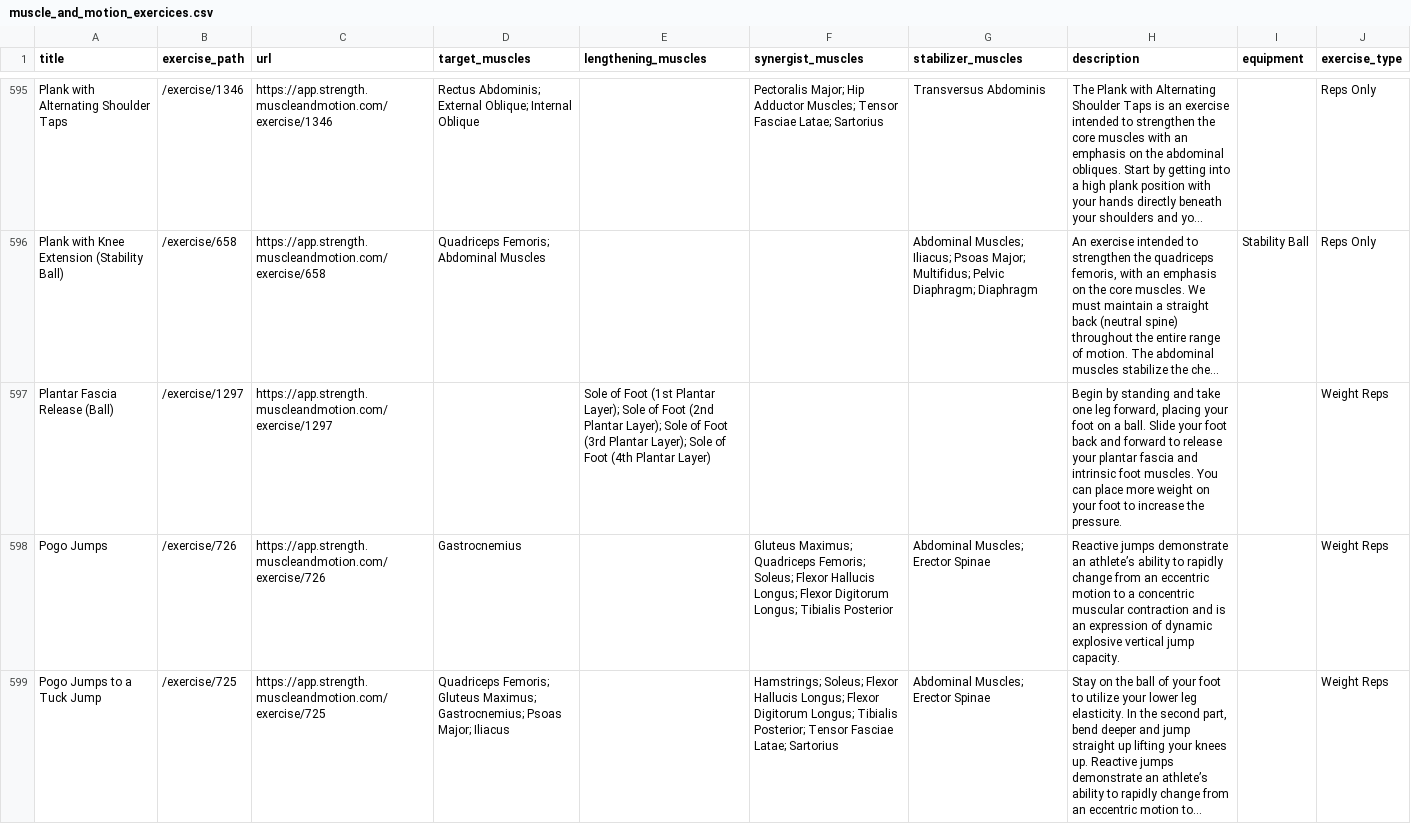
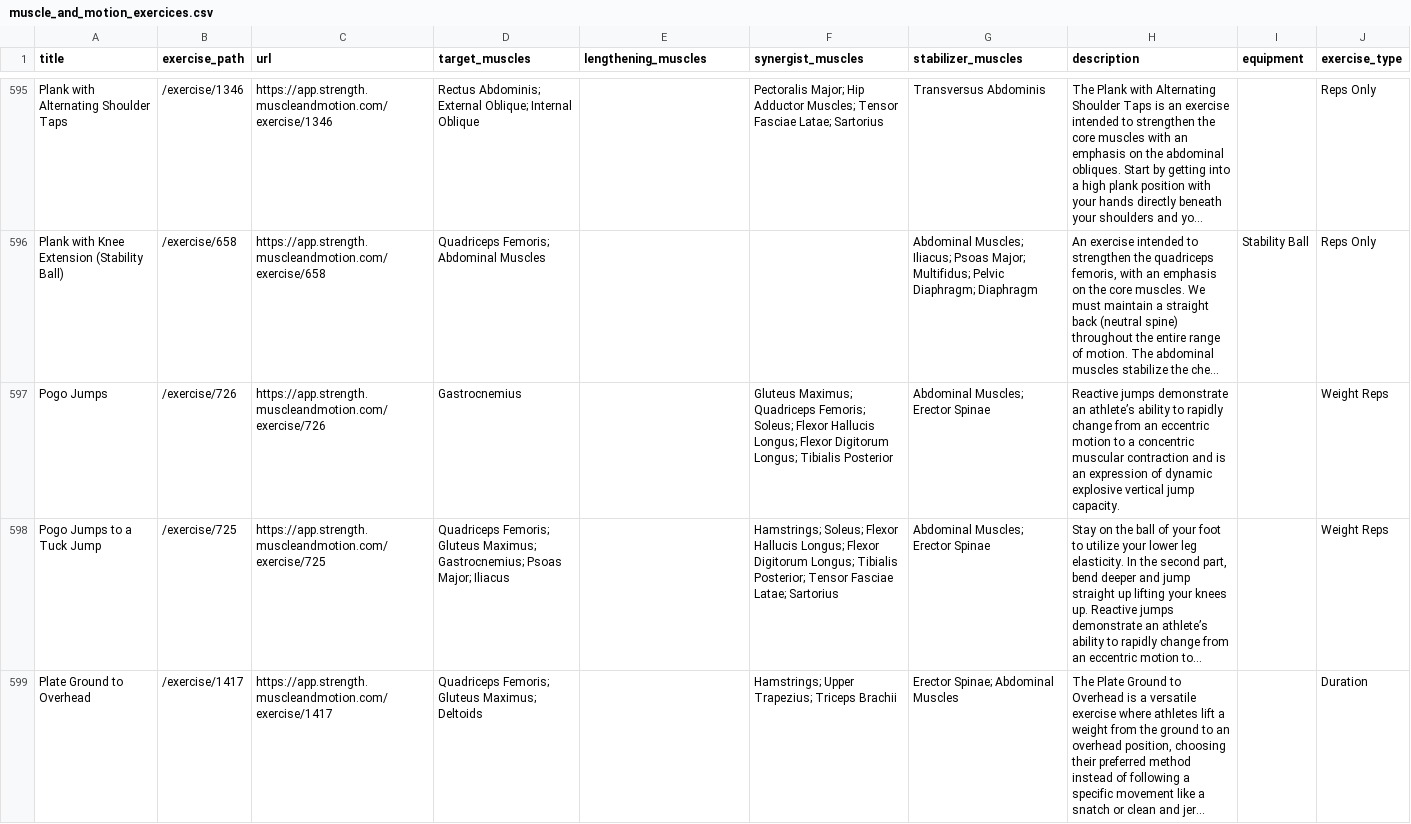
Before and after one commit to mugoosse/workout-importer-v2, a CSV file: data/muscle_and_motion_exercices.csv, drawn as a sheet; only a part is shown, gaps mark what is left out; the shorter side is filled out with more unchanged rows; long unchanged cells end in …; the diff names each change by its address in the sheet, - before the commit and + after, or states it on an @@ line.

Commit message:
Remove exercise with no related muscles

```diff
--- a/data/muscle_and_motion_exercices.csv
+++ b/data/muscle_and_motion_exercices.csv
-row 597: Plantar Fascia Release (Ball) | /exercise/1297 | https://app.strength.muscleandmotion.com/exercise/1297 |  | Sole of Foot (1st Plantar Layer); Sole of Foot (2nd Plantar Layer); Sole of Foot (3rd Plantar Layer); Sole of Foot (4th Plantar Layer) |  |  | Begin by standing and take one leg forward, placing your foot on a ball. Slide your foot back and forward to release your plantar fascia and intrinsic foot muscles. You can place more weight on your foot to increase the pressure. |  | Weight Reps
```
